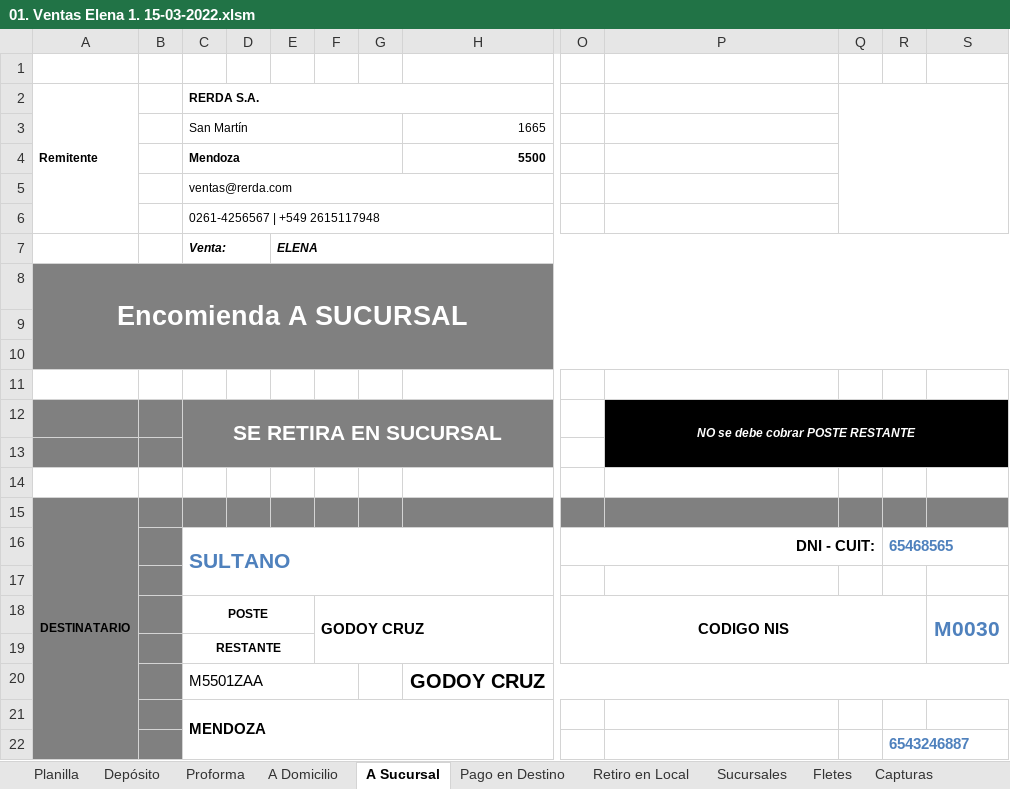
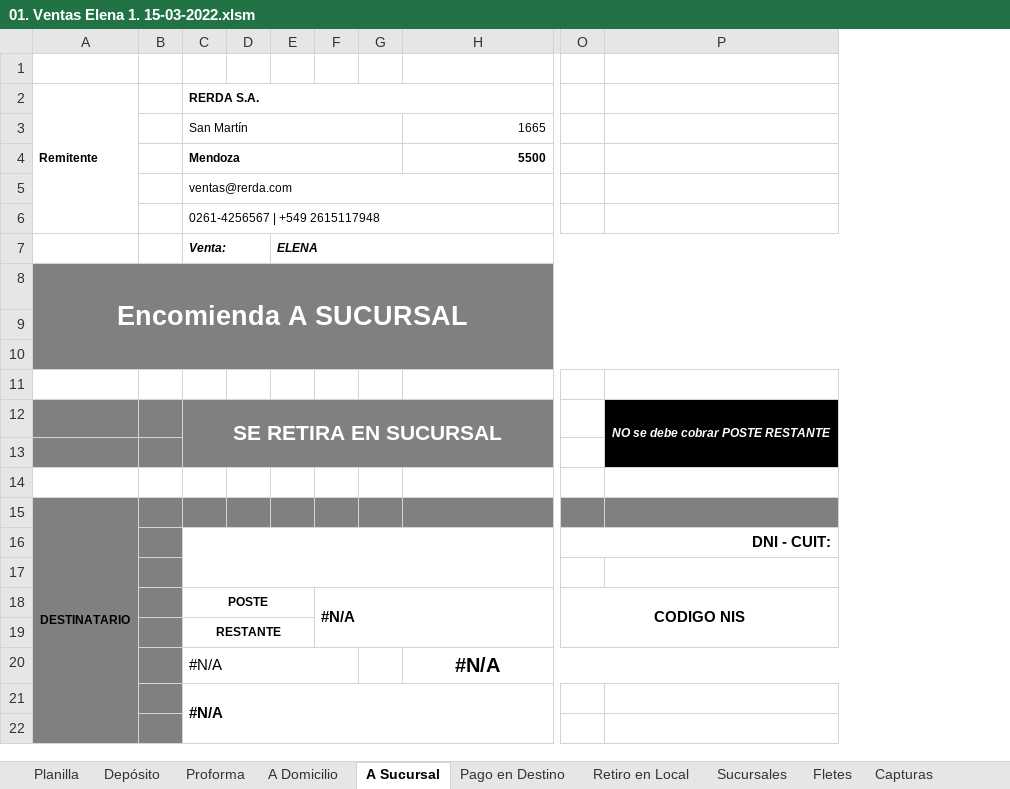
Before and after one commit to edgardoraul/archivos_bat, an Excel workbook: 01. Ventas Elena 1. 15-03-2022.xlsm, sheet A Sucursal, drawn as a sheet; only a part is shown, gaps mark what is left out; values as stored, in another font and other column widths than the file's, no borders; charts and pictures not drawn; removed rows and columns are numbered as before the commit, all else as after; rows hold the shown columns only; the diff names each change by its address in the sheet, - before the commit and + after, or states it on an @@ line.

```diff
--- a/01. Ventas Elena 1. 15-03-2022.xlsm (sheet A Sucursal)
+++ b/01. Ventas Elena 1. 15-03-2022.xlsm (sheet A Sucursal)
-column F, row 18: GODOY CRUZ
+column F, row 18: #N/A
-column Q, empty
-column R, row 16: 65468565; row 22: 6543246887
-column S, row 18: M0030
-C16 (RERDA S.A.): SULTANO
+C16 (RERDA S.A.): (empty)
-row 20:  |  | M5501ZAA |  |  |  |  | GODOY CRUZ
+row 20:  |  | #N/A |  |  |  |  | #N/A
-C21 (RERDA S.A.): MENDOZA
+C21 (RERDA S.A.): #N/A
```
Also changed, not shown: sheet Depósito, sheet Pago en Destino, sheet A Domicilio, sheet Retiro en Local, sheet Proforma, ListadoImagenesWeb.xlsm.
